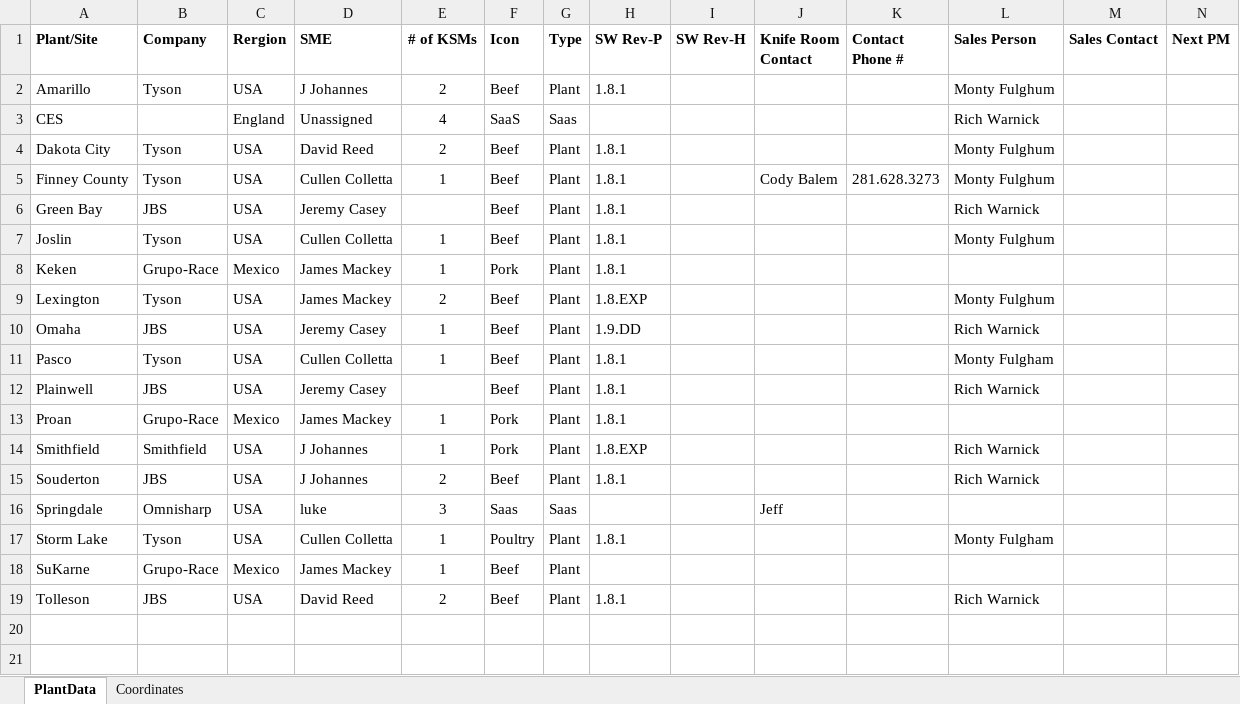
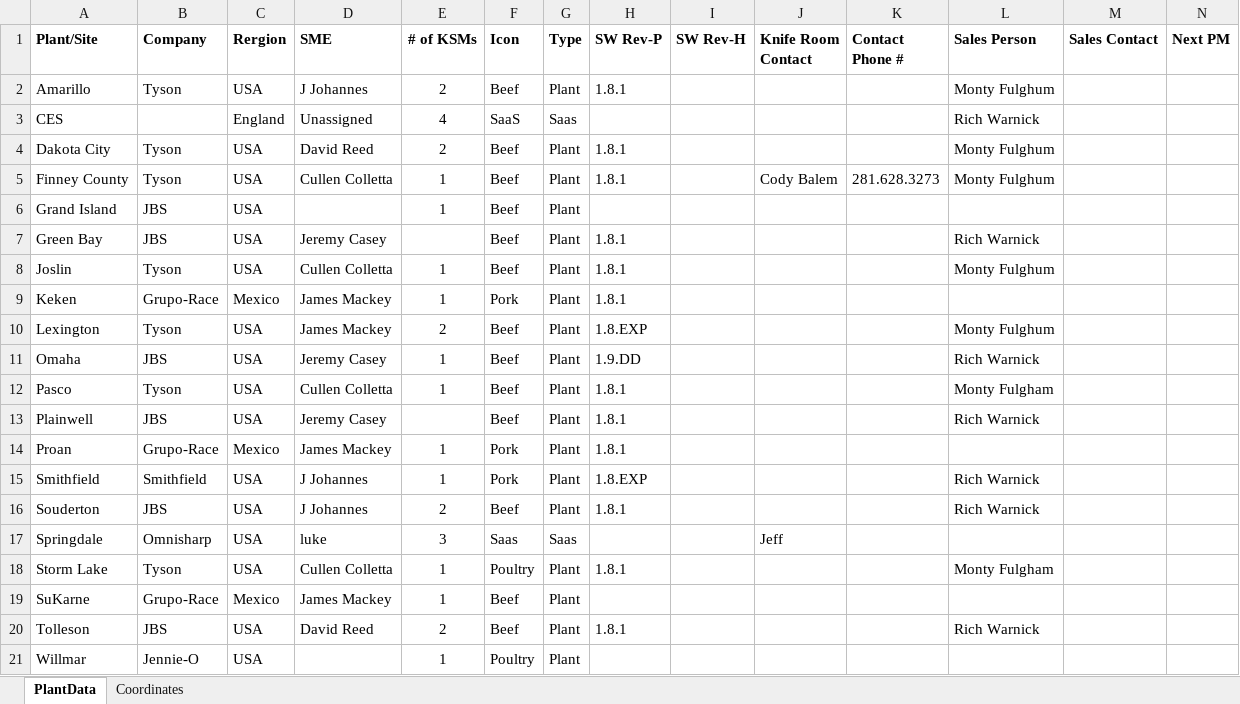
Before and after one commit to carston-star/OmniMap, an Excel workbook: OmnisharpDatabase01w_addresses.xlsx, sheet PlantData, drawn as a sheet; only a part is shown; values as stored, in another font and other column widths than the file's, no borders; rows hold the shown columns only; the diff names each change by its address in the sheet, - before the commit and + after, or states it on an @@ line.

```diff
--- a/OmnisharpDatabase01w_addresses.xlsx (sheet PlantData)
+++ b/OmnisharpDatabase01w_addresses.xlsx (sheet PlantData)
+row 6: Grand Island | JBS | USA |  | 1 | Beef | Plant
+row 21: Willmar | Jennie-O | USA |  | 1 | Poultry | Plant
```
Also changed, not shown: sheet Coordinates, 1 other file.
